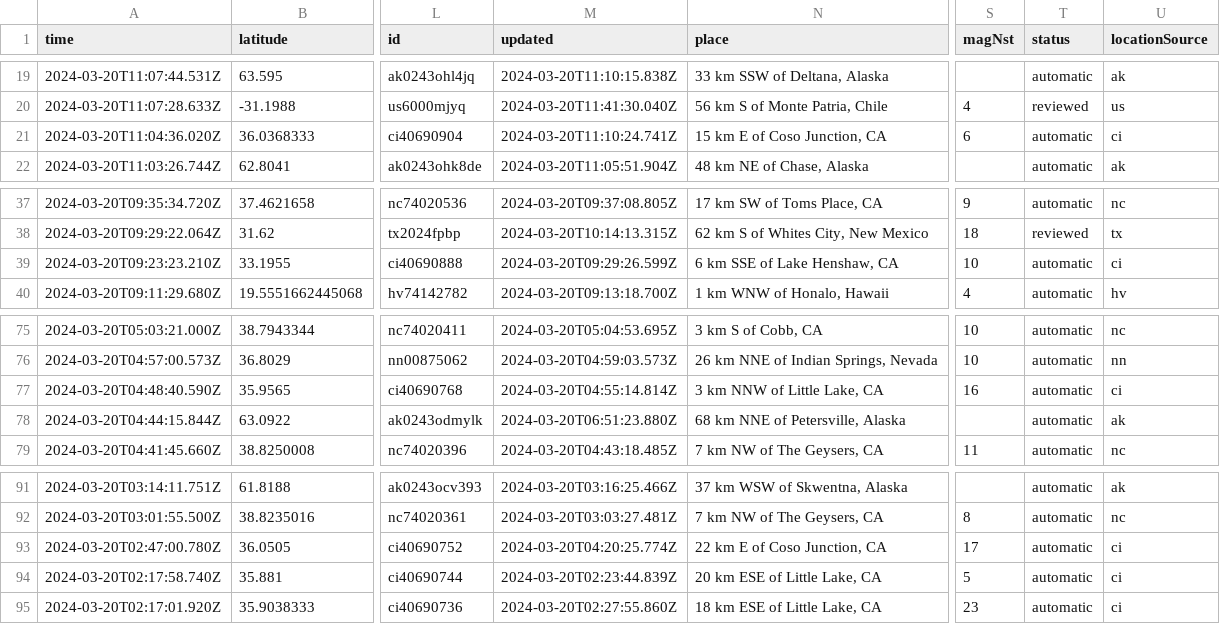
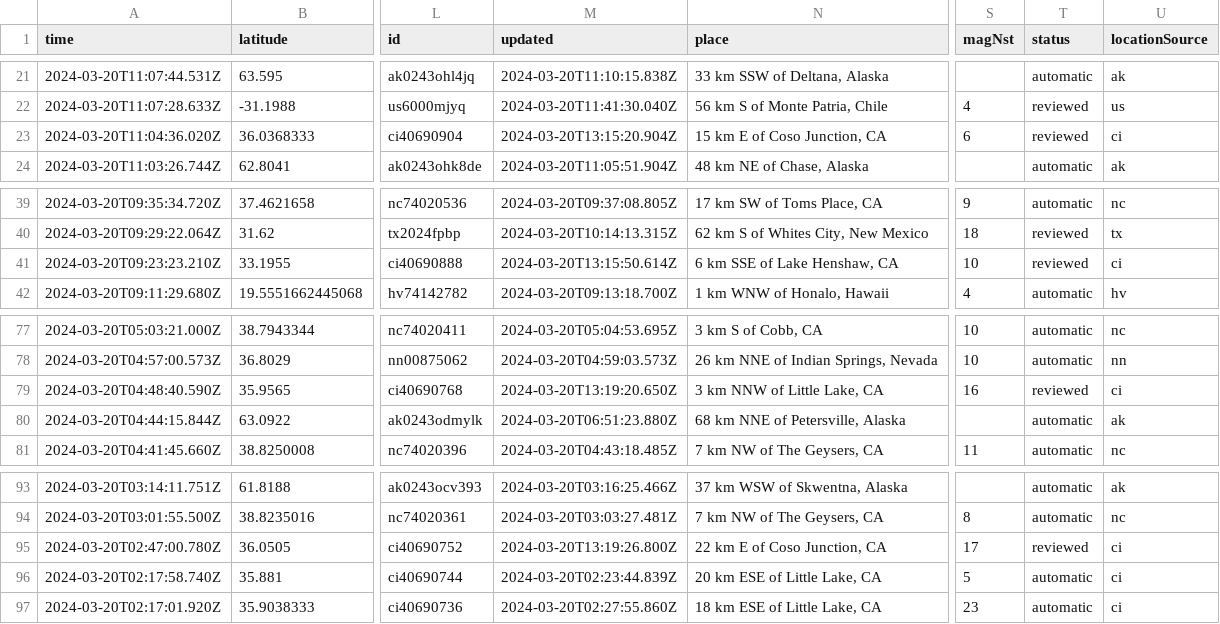
Before and after one commit to namakshenas/Github-Action-Data-Pipeline, a CSV file: usgs_current.csv, drawn as a sheet; only a part is shown, gaps mark what is left out; addresses are those after the commit; the diff covers the shown part only; the diff names each change by its address in the sheet, - before the commit and + after, or states it on an @@ line.

```diff
--- a/usgs_current.csv
+++ b/usgs_current.csv
-M23 (updated): 2024-03-20T11:10:24.741Z
+M23 (updated): 2024-03-20T13:15:20.904Z
-T23 (status): automatic
+T23 (status): reviewed
-M41 (updated): 2024-03-20T09:29:26.599Z
+M41 (updated): 2024-03-20T13:15:50.614Z
-T41 (status): automatic
+T41 (status): reviewed
-M79 (updated): 2024-03-20T04:55:14.814Z
+M79 (updated): 2024-03-20T13:19:20.650Z
-T79 (status): automatic
+T79 (status): reviewed
-M95 (updated): 2024-03-20T04:20:25.774Z
+M95 (updated): 2024-03-20T13:19:26.800Z
-T95 (status): automatic
+T95 (status): reviewed
```
Also changed, not shown: 3 added rows, 2 removed rows and 8 edited cells elsewhere in this file.
